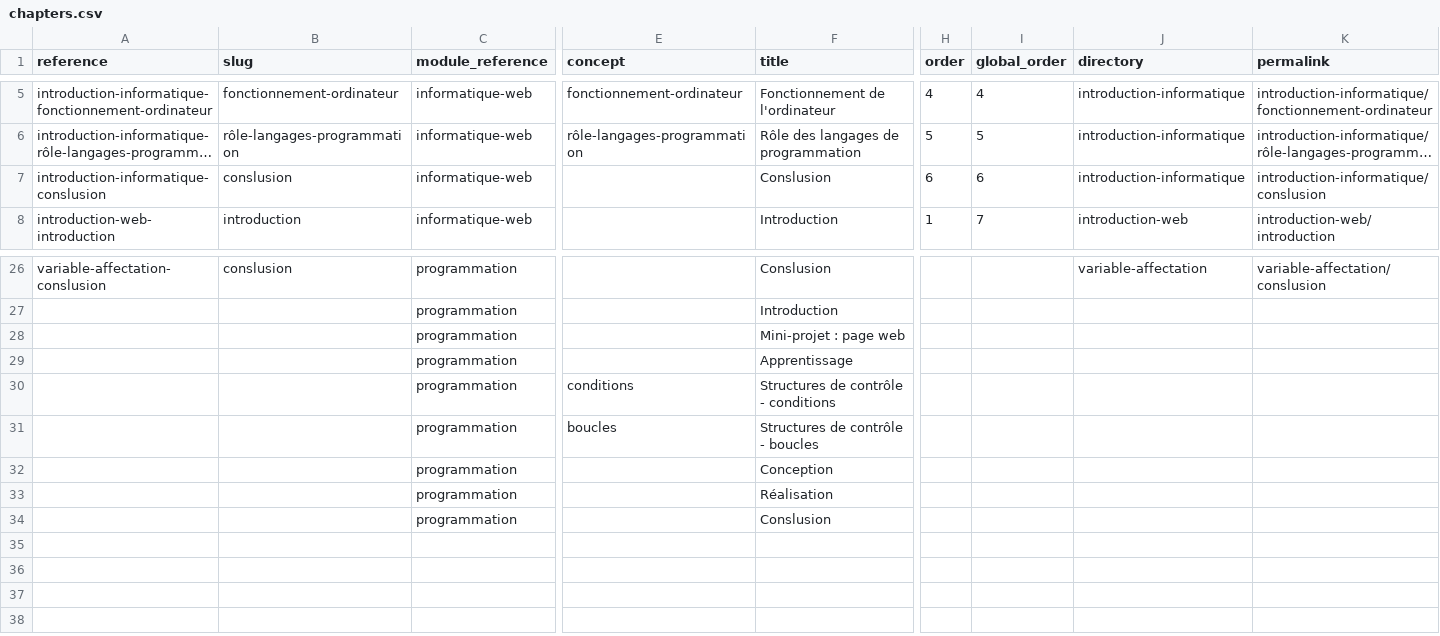
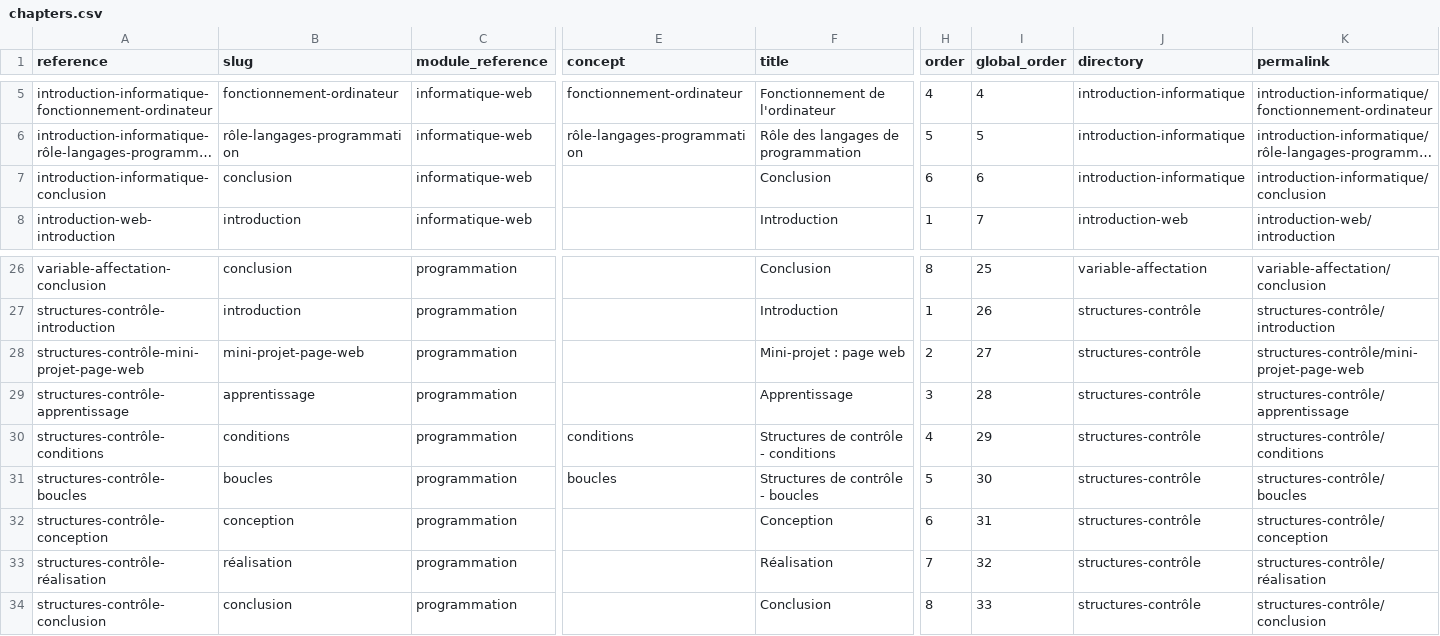
Before and after one commit to codeur-academy/tuto-developpeur, a CSV file: _data/collections/chapters.csv, drawn as a sheet; only a part is shown, gaps mark what is left out; long unchanged cells end in …; removed rows and columns are numbered as before the commit, all else as after; rows hold the shown columns only; the diff covers the shown part only; the diff names each change by its address in the sheet, - before the commit and + after, or states it on an @@ line.

```diff
--- a/_data/collections/chapters.csv
+++ b/_data/collections/chapters.csv
-A7 (reference): introduction-informatique-conslusion
+A7 (reference): introduction-informatique-conclusion
-B7 (slug): conslusion
+B7 (slug): conclusion
-F7 (title): Conslusion
+F7 (title): Conclusion
-K7 (permalink): introduction-informatique/conslusion
+K7 (permalink): introduction-informatique/conclusion
-A26 (reference): variable-affectation-conslusion
+A26 (reference): variable-affectation-conclusion
-B26 (slug): conslusion
+B26 (slug): conclusion
-F26 (title): Conslusion
+F26 (title): Conclusion
-H26 (order): (empty)
+H26 (order): 8
-I26 (global_order): (empty)
+I26 (global_order): 25
-K26 (permalink): variable-affectation/conslusion
+K26 (permalink): variable-affectation/conclusion
-row 27:  |  | programmation |  | Introduction
-row 28:  |  | programmation |  | Mini-projet : page web
-row 29:  |  | programmation |  | Apprentissage
-row 30:  |  | programmation | conditions | Structures de contrôle - conditions
-row 31:  |  | programmation | boucles | Structures de contrôle - boucles
-row 32:  |  | programmation |  | Conception
-row 33:  |  | programmation |  | Réalisation
-row 34:  |  | programmation |  | Conslusion
+row 27: structures-contrôle-introduction | introduction | programmation |  | Introduction | 1 | 26 | structures-contrôle | structures-contrôle/introduction
+row 28: structures-contrôle-mini-projet-page-web | mini-projet-page-web | programmation |  | Mini-projet : page web | 2 | 27 | structures-contrôle | structures-contrôle/mini-projet-page-web
+row 29: structures-contrôle-apprentissage | apprentissage | programmation |  | Apprentissage | 3 | 28 | structures-contrôle | structures-contrôle/apprentissage
+row 30: structures-contrôle-conditions | conditions | programmation | conditions | Structures de contrôle - conditions | 4 | 29 | structures-contrôle | structures-contrôle/conditions
+row 31: structures-contrôle-boucles | boucles | programmation | boucles | Structures de contrôle - boucles | 5 | 30 | structures-contrôle | structures-contrôle/boucles
+row 32: structures-contrôle-conception | conception | programmation |  | Conception | 6 | 31 | structures-contrôle | structures-contrôle/conception
+row 33: structures-contrôle-réalisation | réalisation | programmation |  | Réalisation | 7 | 32 | structures-contrôle | structures-contrôle/réalisation
+row 34: structures-contrôle-conclusion | conclusion | programmation |  | Conclusion | 8 | 33 | structures-contrôle | structures-contrôle/conclusion
```
Also changed, not shown: 31 edited cells elsewhere in this file, _data/collections/concepts.csv, 35 other files.
